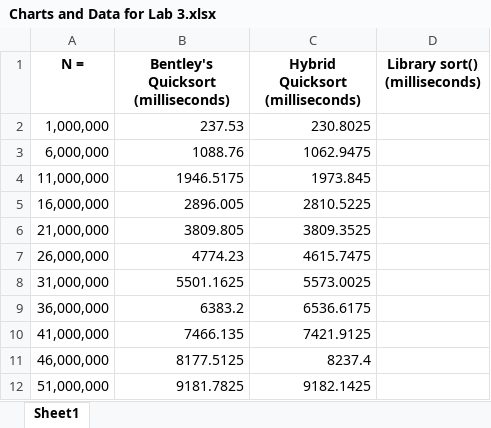
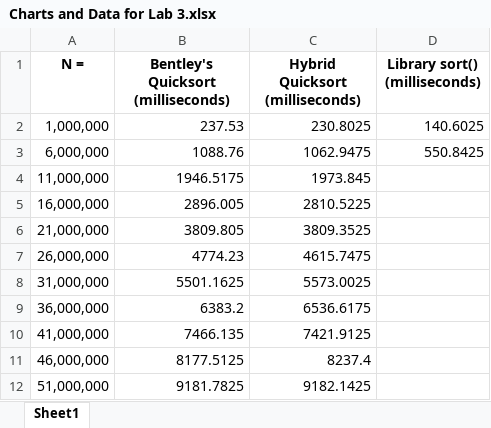
Before and after one commit to sdepew97/CS330-Lab03, an Excel workbook: Charts and Data for Lab 3.xlsx, sheet Sheet1, drawn as a sheet; values as stored, in another font and other column widths than the file's, no borders; charts and pictures not drawn; the diff names each change by its address in the sheet, - before the commit and + after, or states it on an @@ line.

```diff
--- a/Charts and Data for Lab 3.xlsx (sheet Sheet1)
+++ b/Charts and Data for Lab 3.xlsx (sheet Sheet1)
-D2 (Library sort() (milliseconds)): (empty)
+D2 (Library sort() (milliseconds)): 140.6025
-D3 (Library sort() (milliseconds)): (empty)
+D3 (Library sort() (milliseconds)): 550.8425
```
Also changed, not shown: 1 other file.
